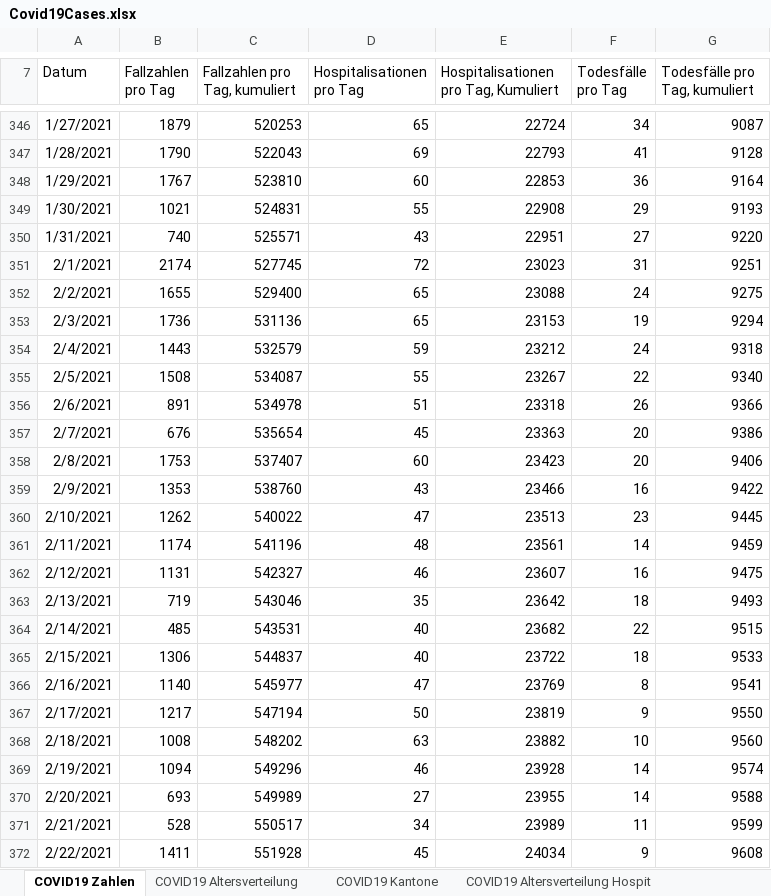
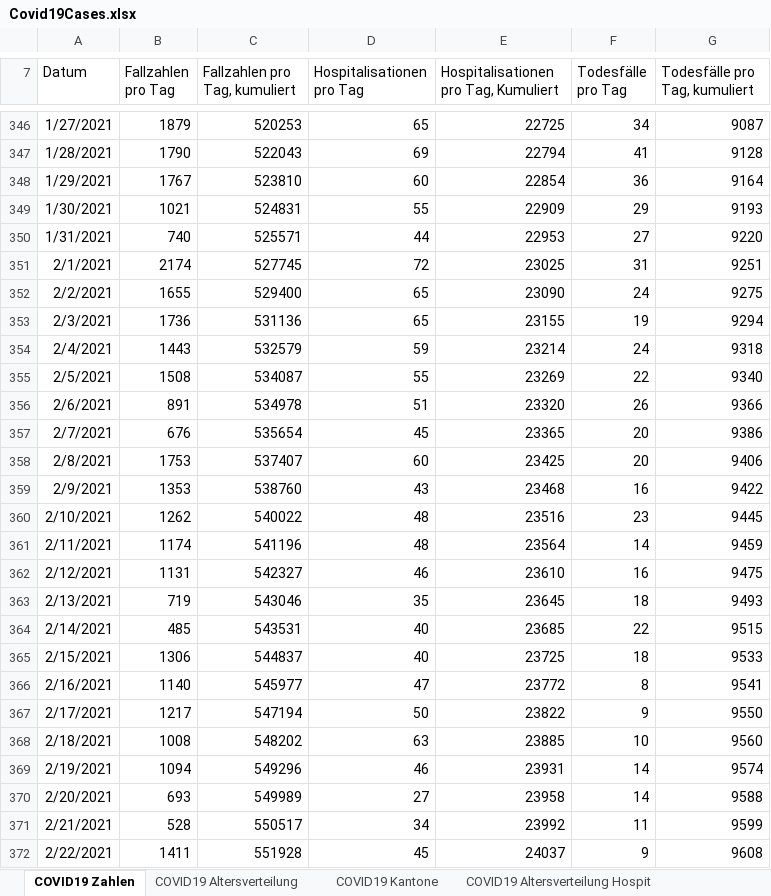
Before and after one commit to dankaufmann/f-curve, an Excel workbook: Data/Covid19Cases.xlsx, sheet COVID19 Zahlen, drawn as a sheet; only a part is shown, gaps mark what is left out; values as stored, in another font and other column widths than the file's, no borders; the diff covers the shown part only; the diff names each change by its address in the sheet, - before the commit and + after, or states it on an @@ line.

```diff
--- a/Data/Covid19Cases.xlsx (sheet COVID19 Zahlen)
+++ b/Data/Covid19Cases.xlsx (sheet COVID19 Zahlen)
-E346: 22724
+E346: 22725
-E347: 22793
+E347: 22794
-E348: 22853
+E348: 22854
-E349: 22908
+E349: 22909
-D350 (Hospitalisationen pro Tag): 43
+D350 (Hospitalisationen pro Tag): 44
-E350: 22951
+E350: 22953
-E351: 23023
+E351: 23025
-E352: 23088
+E352: 23090
-E353: 23153
+E353: 23155
-E354: 23212
+E354: 23214
-E355: 23267
+E355: 23269
-E356: 23318
+E356: 23320
-E357: 23363
+E357: 23365
-E358: 23423
+E358: 23425
-E359: 23466
+E359: 23468
-D360 (Hospitalisationen pro Tag): 47
+D360 (Hospitalisationen pro Tag): 48
-E360: 23513
+E360: 23516
-E361: 23561
+E361: 23564
-E362: 23607
+E362: 23610
-E363: 23642
+E363: 23645
-E364: 23682
+E364: 23685
-E365: 23722
+E365: 23725
-E366: 23769
+E366: 23772
-E367: 23819
+E367: 23822
-E368: 23882
+E368: 23885
-E369: 23928
+E369: 23931
-E370: 23955
+E370: 23958
-E371: 23989
+E371: 23992
-E372: 24034
+E372: 24037
```
Also changed, not shown: 3 added rows and 357 edited cells elsewhere in this sheet, sheet COVID19 Kantone, sheet COVID19 Altersverteilung, sheet COVID19 Altersverteilung Hospit, sheet COVID19 Altersverteilung TodF, sheet COVID19 Isolation Quarantäne, Data/Covid19CasesJH.xlsx, 43 other files.
